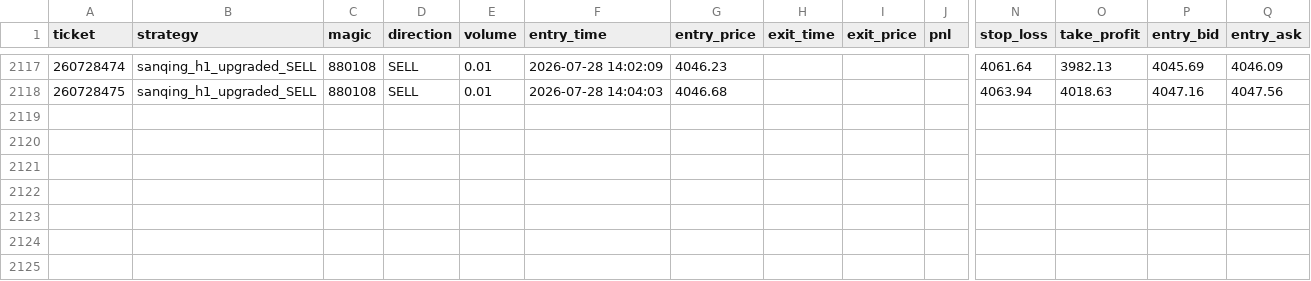
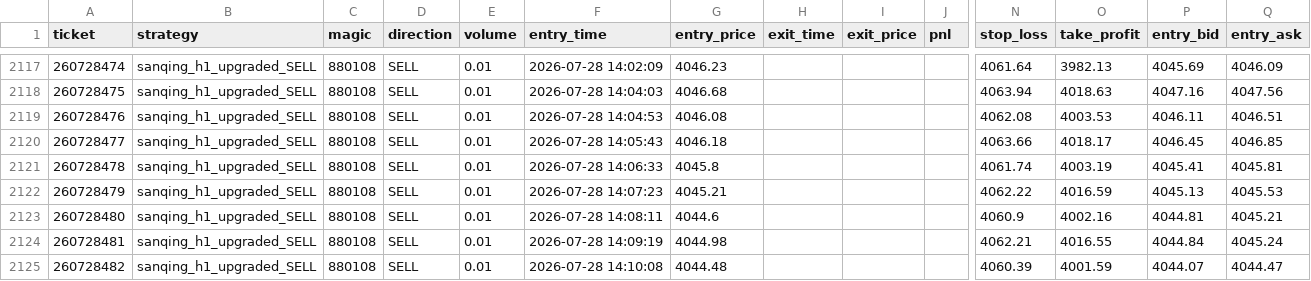
Before and after one commit to goodie1972/algoforge, a CSV file: papertest/papertest_bridge.csv, drawn as a sheet; only a part is shown, gaps mark what is left out; rows hold the shown columns only; the diff names each change by its address in the sheet, - before the commit and + after, or states it on an @@ line.

```diff
--- a/papertest/papertest_bridge.csv
+++ b/papertest/papertest_bridge.csv
+row 2119: 260728476 | sanqing_h1_upgraded_SELL | 880108 | SELL | 0.01 | 2026-07-28 14:04:53 | 4046.08 |  |  |  | 4062.08 | 4003.53 | 4046.11 | 4046.51
+row 2120: 260728477 | sanqing_h1_upgraded_SELL | 880108 | SELL | 0.01 | 2026-07-28 14:05:43 | 4046.18 |  |  |  | 4063.66 | 4018.17 | 4046.45 | 4046.85
+row 2121: 260728478 | sanqing_h1_upgraded_SELL | 880108 | SELL | 0.01 | 2026-07-28 14:06:33 | 4045.8 |  |  |  | 4061.74 | 4003.19 | 4045.41 | 4045.81
+row 2122: 260728479 | sanqing_h1_upgraded_SELL | 880108 | SELL | 0.01 | 2026-07-28 14:07:23 | 4045.21 |  |  |  | 4062.22 | 4016.59 | 4045.13 | 4045.53
+row 2123: 260728480 | sanqing_h1_upgraded_SELL | 880108 | SELL | 0.01 | 2026-07-28 14:08:11 | 4044.6 |  |  |  | 4060.9 | 4002.16 | 4044.81 | 4045.21
+row 2124: 260728481 | sanqing_h1_upgraded_SELL | 880108 | SELL | 0.01 | 2026-07-28 14:09:19 | 4044.98 |  |  |  | 4062.21 | 4016.55 | 4044.84 | 4045.24
+row 2125: 260728482 | sanqing_h1_upgraded_SELL | 880108 | SELL | 0.01 | 2026-07-28 14:10:08 | 4044.48 |  |  |  | 4060.39 | 4001.59 | 4044.07 | 4044.47
```
Also changed, not shown: 1 other file.
